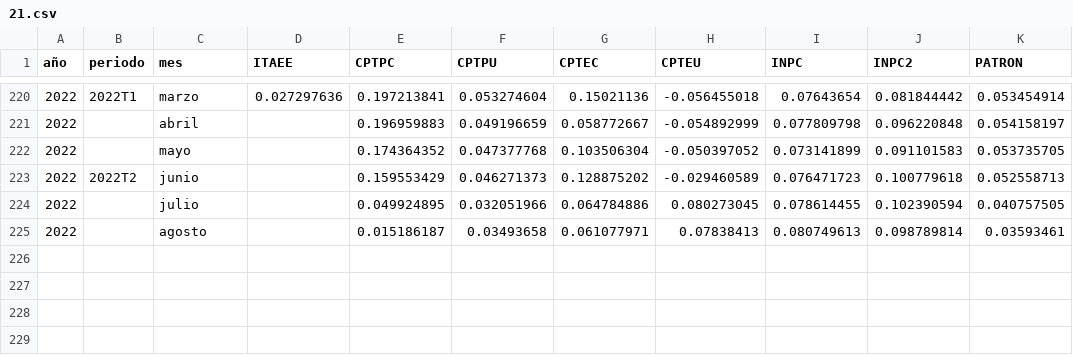
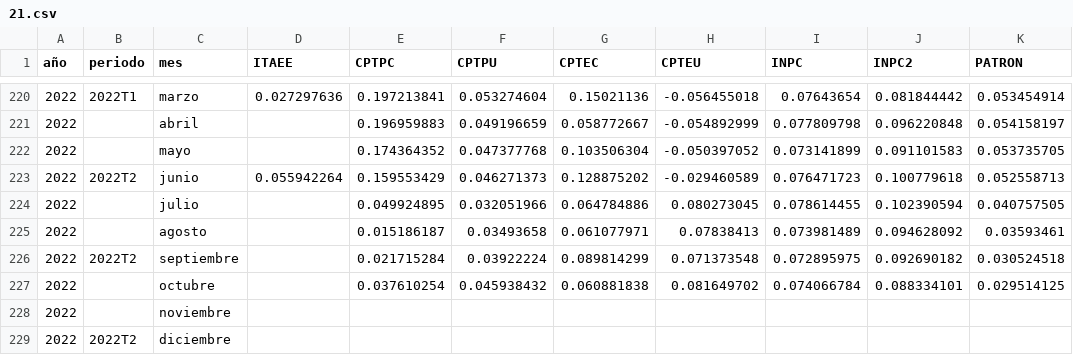
Before and after one commit to joabjonathan/PLEJ, a CSV file: 21.csv, drawn as a sheet; only a part is shown, gaps mark what is left out.

```diff
--- a/21.csv
+++ b/21.csv
@@ -222,4 +222,8 @@
 2022,,mayo,,0.174364352,0.047377768,0.103506304,-0.050397052,0.073141899,0.091101583,0.053735705
-2022,2022T2,junio,,0.159553429,0.046271373,0.128875202,-0.029460589,0.076471723,0.100779618,0.052558713
+2022,2022T2,junio,0.055942264,0.159553429,0.046271373,0.128875202,-0.029460589,0.076471723,0.100779618,0.052558713
 2022,,julio,,0.049924895,0.032051966,0.064784886,0.080273045,0.078614455,0.102390594,0.040757505
-2022,,agosto,,0.015186187,0.03493658,0.061077971,0.07838413,0.080749613,0.098789814,0.03593461
+2022,,agosto,,0.015186187,0.03493658,0.061077971,0.07838413,0.073981489,0.094628092,0.03593461
+2022,2022T2,septiembre,,0.021715284,0.03922224,0.089814299,0.071373548,0.072895975,0.092690182,0.030524518
+2022,,octubre,,0.037610254,0.045938432,0.060881838,0.081649702,0.074066784,0.088334101,0.029514125
+2022,,noviembre,,,,,,,,
+2022,2022T2,diciembre,,,,,,,,
```
Also changed, not shown: 28.csv, 29.csv, 29 other files.
